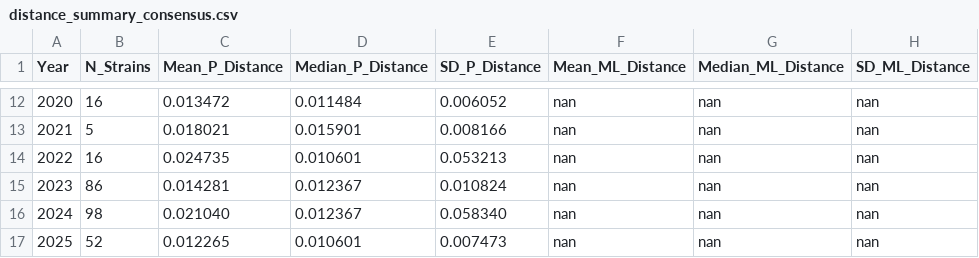
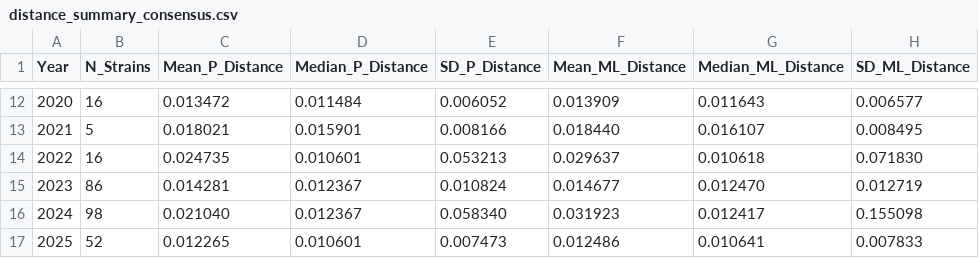
Before and after one commit to zz153/flu-mrna-vaccine-pipeline, a CSV file: results/per_year_clustered/H1N1/distances/distance_summary_consensus.csv, drawn as a sheet; only a part is shown, gaps mark what is left out; the diff covers the shown part only.

```diff
--- a/results/per_year_clustered/H1N1/distances/distance_summary_consensus.csv
+++ b/results/per_year_clustered/H1N1/distances/distance_summary_consensus.csv
@@ -12,6 +12,6 @@ Year,N_Strains,Mean_P_Distance,Median_P_Distance,SD_P_Distance,Mean_ML_Distance,
-2020,16,0.013472,0.011484,0.006052,nan,nan,nan
-2021,5,0.018021,0.015901,0.008166,nan,nan,nan
-2022,16,0.024735,0.010601,0.053213,nan,nan,nan
-2023,86,0.014281,0.012367,0.010824,nan,nan,nan
-2024,98,0.021040,0.012367,0.058340,nan,nan,nan
-2025,52,0.012265,0.010601,0.007473,nan,nan,nan
+2020,16,0.013472,0.011484,0.006052,0.013909,0.011643,0.006577
+2021,5,0.018021,0.015901,0.008166,0.018440,0.016107,0.008495
+2022,16,0.024735,0.010601,0.053213,0.029637,0.010618,0.071830
+2023,86,0.014281,0.012367,0.010824,0.014677,0.012470,0.012719
+2024,98,0.021040,0.012367,0.058340,0.031923,0.012417,0.155098
+2025,52,0.012265,0.010601,0.007473,0.012486,0.010641,0.007833
```
Also changed, not shown: 30 edited cells elsewhere in this file, results/per_year_clustered/H1N1/distances/distance_summary_ancestral.csv, results/per_year_clustered/H1N1/distances/distance_summary_medoid.csv, 9 other files.
